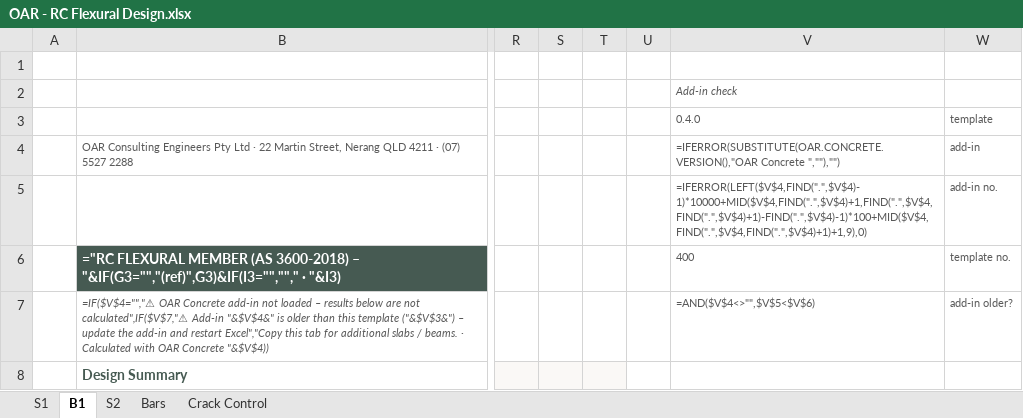
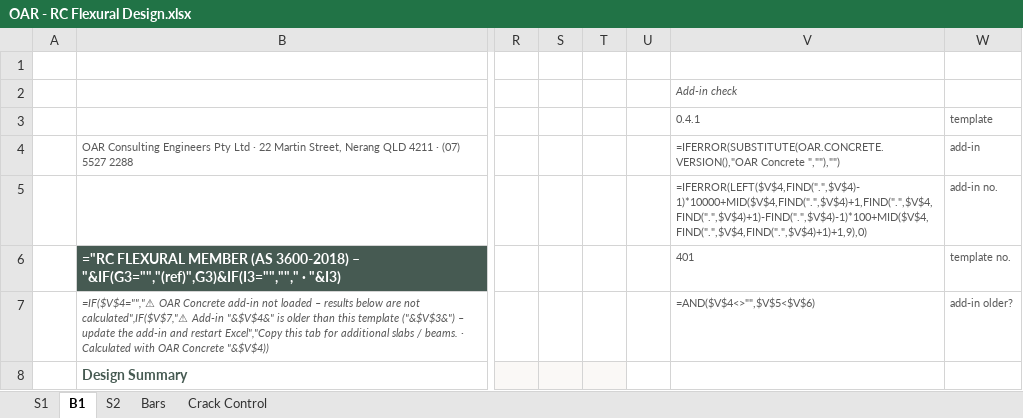
Before and after one commit to brent-oarengineers/OAR-Concrete, an Excel workbook: template/OAR - RC Flexural Design.xlsx, sheet B1, drawn as a sheet; only a part is shown, gaps mark what is left out; values as stored, in another font and other column widths than the file's, no borders; formulas without a stored value are shown as written; charts and pictures and conditional formats not drawn; the diff names each change by its address in the sheet, - before the commit and + after, or states it on an @@ line.

```diff
--- a/template/OAR - RC Flexural Design.xlsx (sheet B1)
+++ b/template/OAR - RC Flexural Design.xlsx (sheet B1)
-V3: 0.4.0
+V3: 0.4.1
-V6 (0.4.1): 400
+V6 (0.4.1): 401
```
Also changed, not shown: sheet S2, sheet S1, template/OAR - RC Column Design.xlsx, 5 other files.
